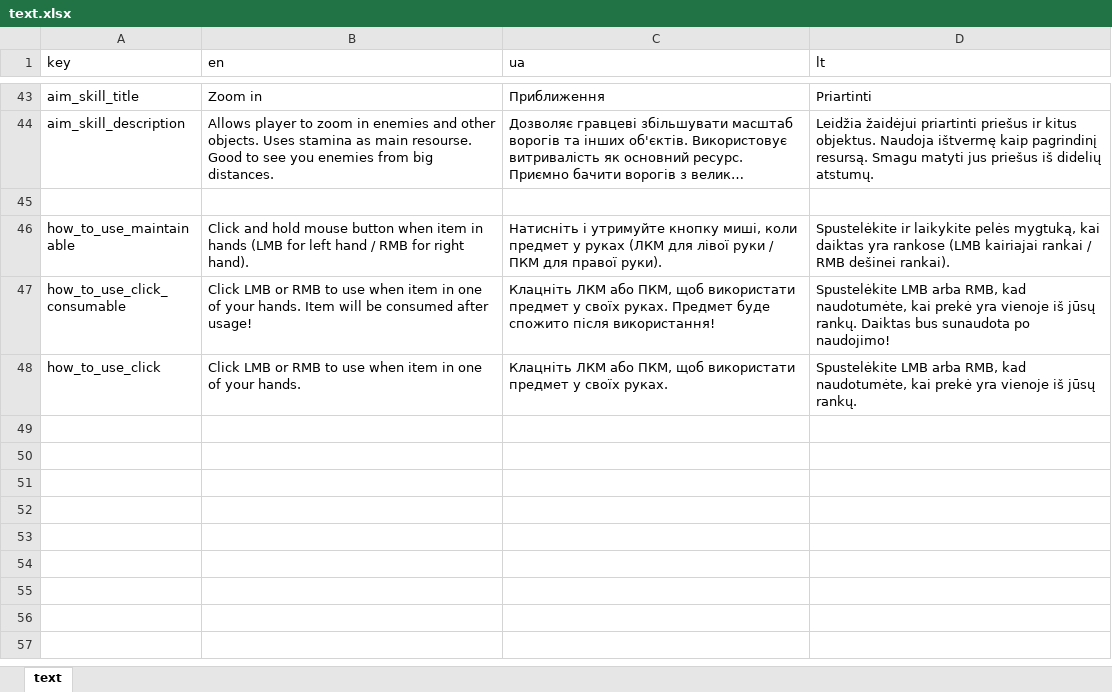
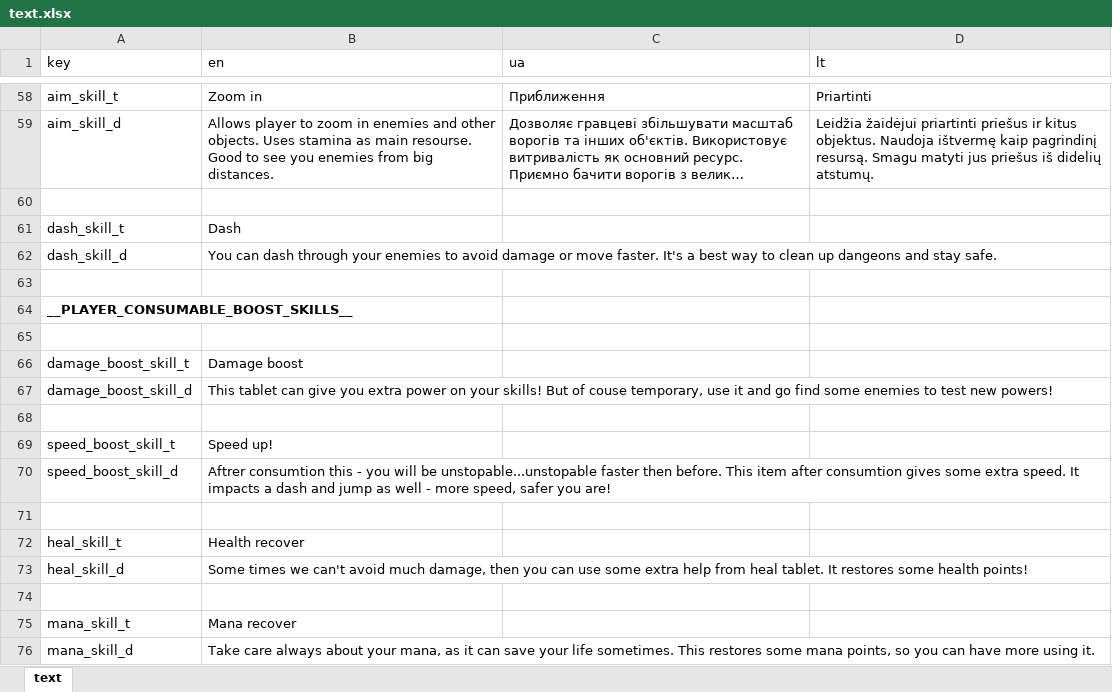
Before and after one commit to IvMov/tower-dungeon, an Excel workbook: assets/translation/text.xlsx, sheet text, drawn as a sheet; only a part is shown, gaps mark what is left out; the shorter side is filled out with more unchanged rows; long unchanged cells end in …; values as stored, in another font and other column widths than the file's, no borders; table styles not drawn; addresses are those after the commit; the diff covers the shown part only; the diff names each change by its address in the sheet, - before the commit and + after, or states it on an @@ line.

Commit message:
add fire blade skill, polish game

```diff
--- a/assets/translation/text.xlsx (sheet text)
+++ b/assets/translation/text.xlsx (sheet text)
-A58 (key): aim_skill_title
+A58 (key): aim_skill_t
-A59 (key): aim_skill_description
+A59 (key): aim_skill_d
+row 60: (empty)
+row 61: dash_skill_t | Dash
+row 62: dash_skill_d | You can dash through your enemies to avoid damage or move faster. It's a best way to clean up dangeons and stay safe.
+row 63: (empty)
+row 64: __PLAYER_CONSUMABLE_BOOST_SKILLS__
+row 65: (empty)
+row 66: damage_boost_skill_t | Damage boost
+row 67: damage_boost_skill_d | This tablet can give you extra power on your skills! But of couse temporary, use it and go find some enemies to test new powers!
+row 68: (empty)
+row 69: speed_boost_skill_t | Speed up!
+row 70: speed_boost_skill_d | Aftrer consumtion this - you will be unstopable...unstopable faster then before. This item after consumtion gives some extra speed. It impacts a dash and jump as well - more speed, safer you are!
+row 71: (empty)
+row 72: heal_skill_t | Health recover
+row 73: heal_skill_d | Some times we can't avoid much damage, then you can use some extra help from heal tablet. It restores some health points!
+row 74: (empty)
+row 75: mana_skill_t | Mana recover
+row 76: mana_skill_d | Take care always about your mana, as it can save your life sometimes. This restores some mana points, so you can have more using it.
```
Also changed, not shown: 41 added rows, 4 removed rows and 3 edited cells elsewhere in this sheet, 53 other files.
